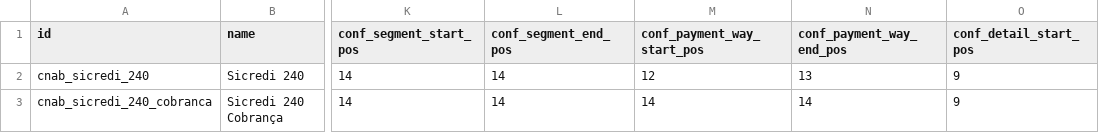
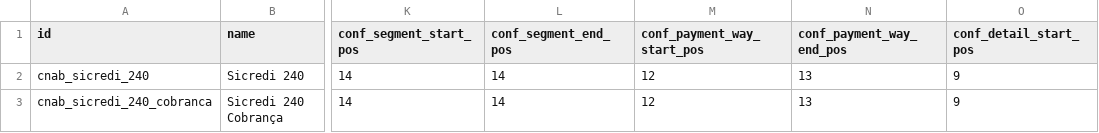
Before and after one commit to rodmad85/l10n-brazil, a CSV file: l10n_br_cnab_structure/data/sicredi/l10n_br_cnab.structure.csv, drawn as a sheet; only a part is shown, gaps mark what is left out; the diff names each change by its address in the sheet, - before the commit and + after, or states it on an @@ line.

Commit message:
[IMP] l10n_br: configuração completa Sicredi CNAB 240
- Cálculo correto do nosso número Sicredi CNAB 240 (módulo 11, base 7, dv)
- Utilização do campo nosso_numero do boleto ao invés do move_id
- Correção da geração do nome do arquivo remessa
- Ajuste na data de emissão do título (usar invoice_date, não data atual)
- Configuração do endereço do SAC e agência centralizadora
- Correção do position_start do conf_payment_way_end_pos (14→13)
- Adição de códigos de retorno CNAB 240 Sicredi:
  * Cobrança: 02,03,06,07,08,09,12,13,14,17,19,20,23,24,25,26,27,28,30,
    36,51,52,78,79,80,81,82,83,84,85,91
  * Pagamento: 00,01,02,05,06,09,11,14,17,26,28
  * Códigos de liquidação marcados: 00,06,17
- Registro do retorno code 00 (Pagamento Efetuado) no XML de códigos
- Suporte a importação de retorno CNAB 240 Sicredi com eventDescription
- Adição de testes para retorno CNAB 240 Sicredi

```diff
--- a/l10n_br_cnab_structure/data/sicredi/l10n_br_cnab.structure.csv
+++ b/l10n_br_cnab_structure/data/sicredi/l10n_br_cnab.structure.csv
-M3 (conf_payment_way_start_pos): 14
+M3 (conf_payment_way_start_pos): 12
-N3 (conf_payment_way_end_pos): 14
+N3 (conf_payment_way_end_pos): 13
```
Also changed, not shown: 8 other files.
